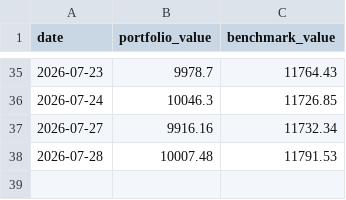
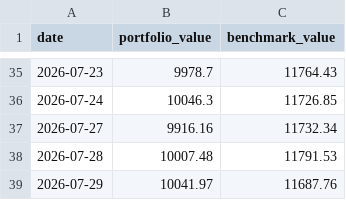
Before and after one commit to gustavwrisberg/paper-trader, a CSV file: performance_log_weekly.csv, drawn as a sheet; only a part is shown, gaps mark what is left out.

```diff
--- a/performance_log_weekly.csv
+++ b/performance_log_weekly.csv
@@ -38 +38,2 @@ date,portfolio_value,benchmark_value
 2026-07-28,10007.48,11791.53
+2026-07-29,10041.97,11687.76
```
Also changed, not shown: 1 other file.
